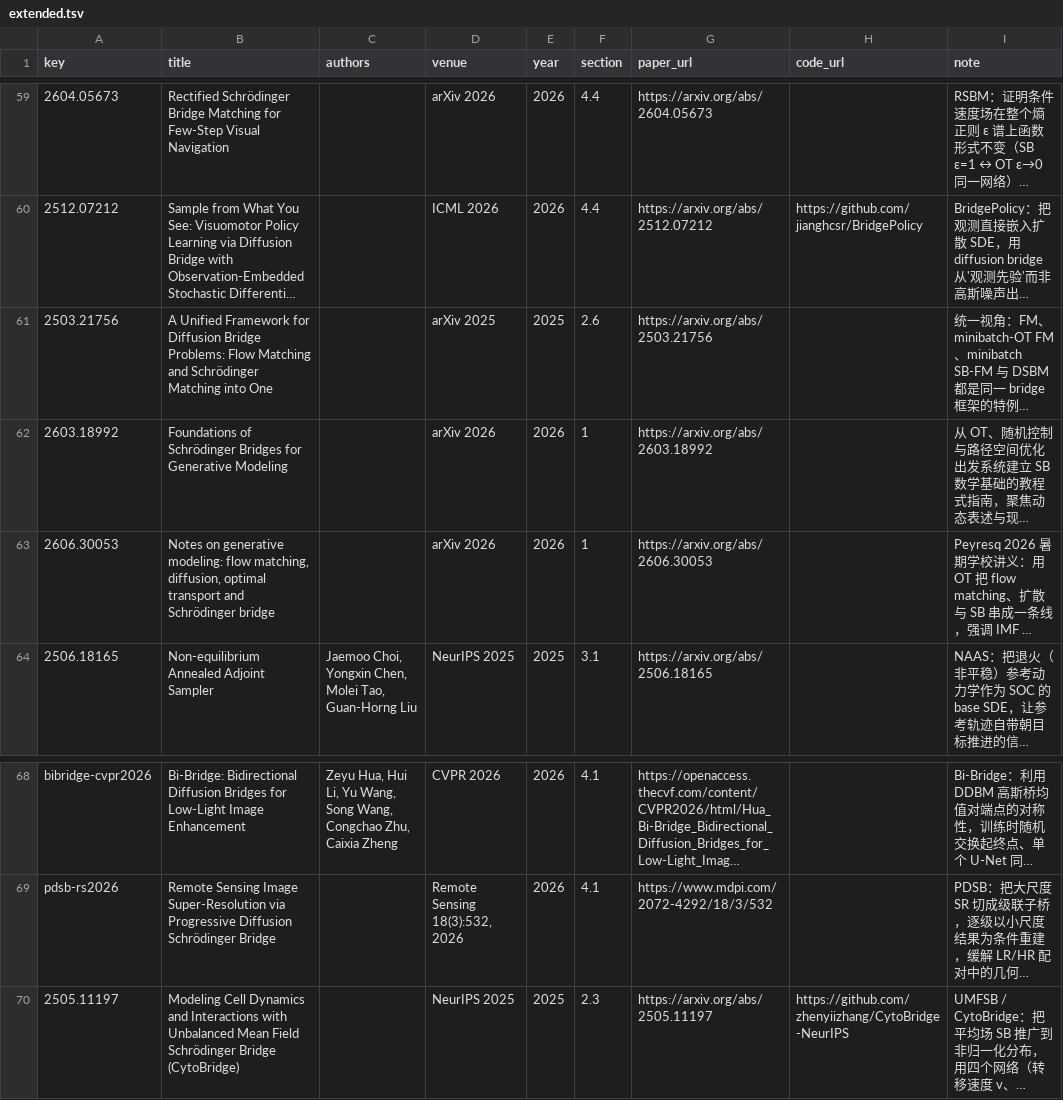
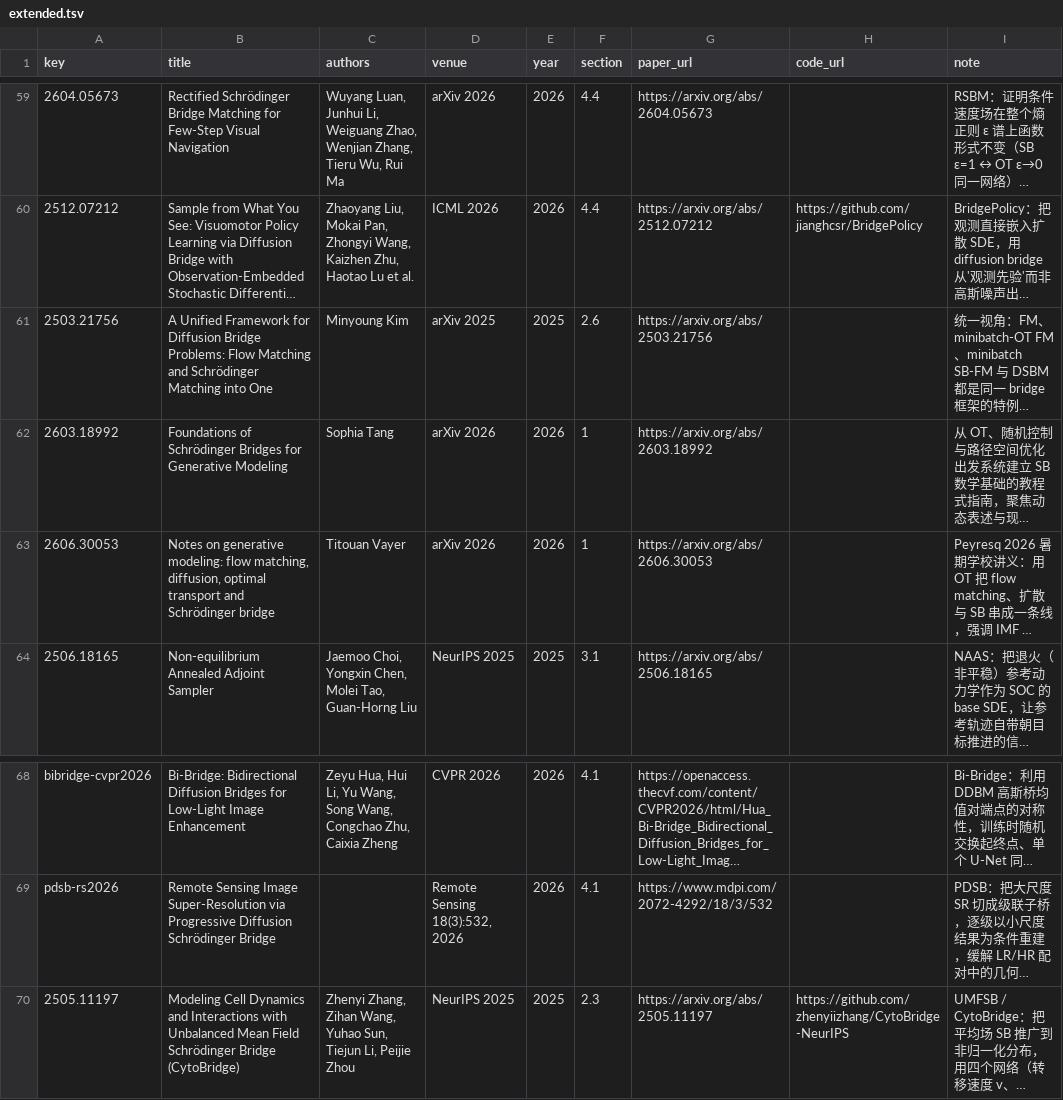
Before and after one commit to asimfish/awesome_Schrodinger_Bridge, a TSV file: metadata/extended.tsv, drawn as a sheet; only a part is shown, gaps mark what is left out; long unchanged cells end in …; the diff covers the shown part only; the diff names each change by its address in the sheet, - before the commit and + after, or states it on an @@ line.

Commit message:
README: follow awesome-ml4co conventions (Venue, Year. / section back-links to Content / <a name> anchors); full author names from arXiv API for 37 extended entries

```diff
--- a/metadata/extended.tsv
+++ b/metadata/extended.tsv
-C59 (authors): (empty)
+C59 (authors): Wuyang Luan, Junhui Li, Weiguang Zhao, Wenjian Zhang, Tieru Wu, Rui Ma
-C60 (authors): (empty)
+C60 (authors): Zhaoyang Liu, Mokai Pan, Zhongyi Wang, Kaizhen Zhu, Haotao Lu et al.
-C61 (authors): (empty)
+C61 (authors): Minyoung Kim
-C62 (authors): (empty)
+C62 (authors): Sophia Tang
-C63 (authors): (empty)
+C63 (authors): Titouan Vayer
-C70 (authors): (empty)
+C70 (authors): Zhenyi Zhang, Zihan Wang, Yuhao Sun, Tiejun Li, Peijie Zhou
```
Also changed, not shown: 31 edited cells elsewhere in this file, 2 other files.
